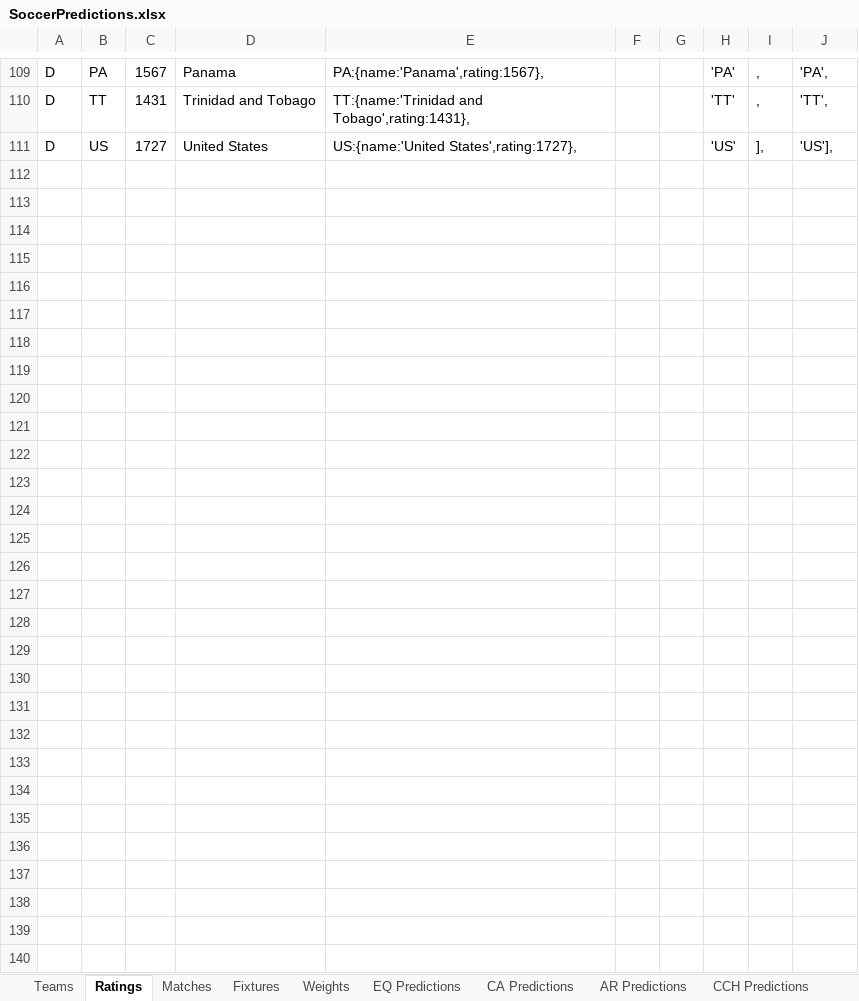
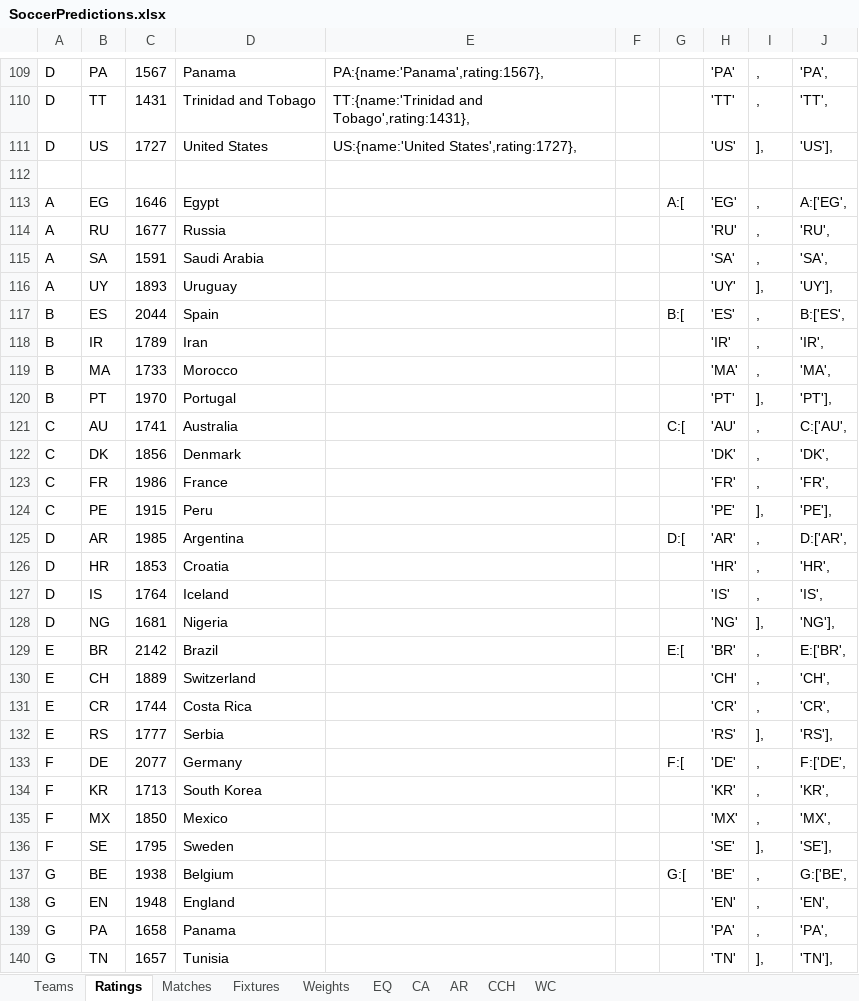
Before and after one commit to heshammourad/soccer-predictions, an Excel workbook: SoccerPredictions.xlsx, sheet Ratings, drawn as a sheet; only a part is shown, gaps mark what is left out; values as stored, in another font and other column widths than the file's, no borders; the diff covers the shown part only; the diff names each change by its address in the sheet, - before the commit and + after, or states it on an @@ line.

```diff
--- a/SoccerPredictions.xlsx (sheet Ratings)
+++ b/SoccerPredictions.xlsx (sheet Ratings)
-sheet tab: EQ Predictions
+sheet tab: EQ
-sheet tab: CA Predictions
+sheet tab: CA
-sheet tab: AR Predictions
+sheet tab: AR
-sheet tab: CCH Predictions
+sheet tab: CCH
+sheet tab: WC
-row 113: (empty)
+row 113: A | EG | 1646 | Egypt |  |  | A:[ | 'EG' | , | A:['EG',
-row 114: (empty)
+row 114: A | RU | 1677 | Russia |  |  |  | 'RU' | , | 'RU',
-row 115: (empty)
+row 115: A | SA | 1591 | Saudi Arabia |  |  |  | 'SA' | , | 'SA',
-row 116: (empty)
+row 116: A | UY | 1893 | Uruguay |  |  |  | 'UY' | ], | 'UY'],
-row 117: (empty)
+row 117: B | ES | 2044 | Spain |  |  | B:[ | 'ES' | , | B:['ES',
-row 118: (empty)
+row 118: B | IR | 1789 | Iran |  |  |  | 'IR' | , | 'IR',
-row 119: (empty)
+row 119: B | MA | 1733 | Morocco |  |  |  | 'MA' | , | 'MA',
-row 120: (empty)
+row 120: B | PT | 1970 | Portugal |  |  |  | 'PT' | ], | 'PT'],
-row 121: (empty)
+row 121: C | AU | 1741 | Australia |  |  | C:[ | 'AU' | , | C:['AU',
-row 122: (empty)
+row 122: C | DK | 1856 | Denmark |  |  |  | 'DK' | , | 'DK',
-row 123: (empty)
+row 123: C | FR | 1986 | France |  |  |  | 'FR' | , | 'FR',
-row 124: (empty)
+row 124: C | PE | 1915 | Peru |  |  |  | 'PE' | ], | 'PE'],
-row 125: (empty)
+row 125: D | AR | 1985 | Argentina |  |  | D:[ | 'AR' | , | D:['AR',
-row 126: (empty)
+row 126: D | HR | 1853 | Croatia |  |  |  | 'HR' | , | 'HR',
-row 127: (empty)
+row 127: D | IS | 1764 | Iceland |  |  |  | 'IS' | , | 'IS',
-row 128: (empty)
+row 128: D | NG | 1681 | Nigeria |  |  |  | 'NG' | ], | 'NG'],
-row 129: (empty)
+row 129: E | BR | 2142 | Brazil |  |  | E:[ | 'BR' | , | E:['BR',
-row 130: (empty)
+row 130: E | CH | 1889 | Switzerland |  |  |  | 'CH' | , | 'CH',
-row 131: (empty)
+row 131: E | CR | 1744 | Costa Rica |  |  |  | 'CR' | , | 'CR',
-row 132: (empty)
+row 132: E | RS | 1777 | Serbia |  |  |  | 'RS' | ], | 'RS'],
-row 133: (empty)
+row 133: F | DE | 2077 | Germany |  |  | F:[ | 'DE' | , | F:['DE',
-row 134: (empty)
+row 134: F | KR | 1713 | South Korea |  |  |  | 'KR' | , | 'KR',
-row 135: (empty)
+row 135: F | MX | 1850 | Mexico |  |  |  | 'MX' | , | 'MX',
-row 136: (empty)
+row 136: F | SE | 1795 | Sweden |  |  |  | 'SE' | ], | 'SE'],
-row 137: (empty)
+row 137: G | BE | 1938 | Belgium |  |  | G:[ | 'BE' | , | G:['BE',
-row 138: (empty)
+row 138: G | EN | 1948 | England |  |  |  | 'EN' | , | 'EN',
-row 139: (empty)
+row 139: G | PA | 1658 | Panama |  |  |  | 'PA' | , | 'PA',
-row 140: (empty)
+row 140: G | TN | 1657 | Tunisia |  |  |  | 'TN' | ], | 'TN'],
```
Also changed, not shown: 32 removed rows and 29 edited cells elsewhere in this sheet, sheet EQ, sheet AR, sheet CA, sheet CCH, sheet Weights, 16 other files.
